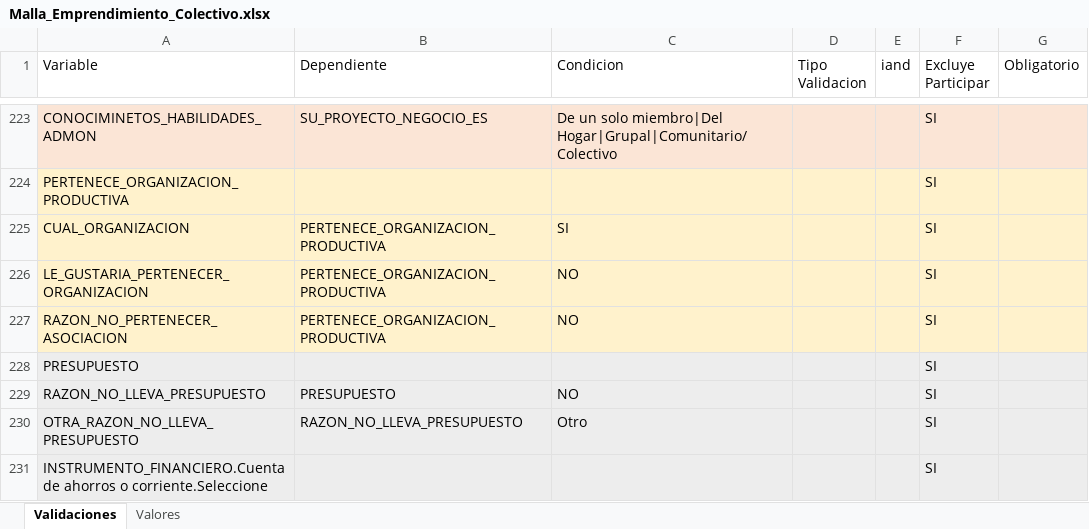
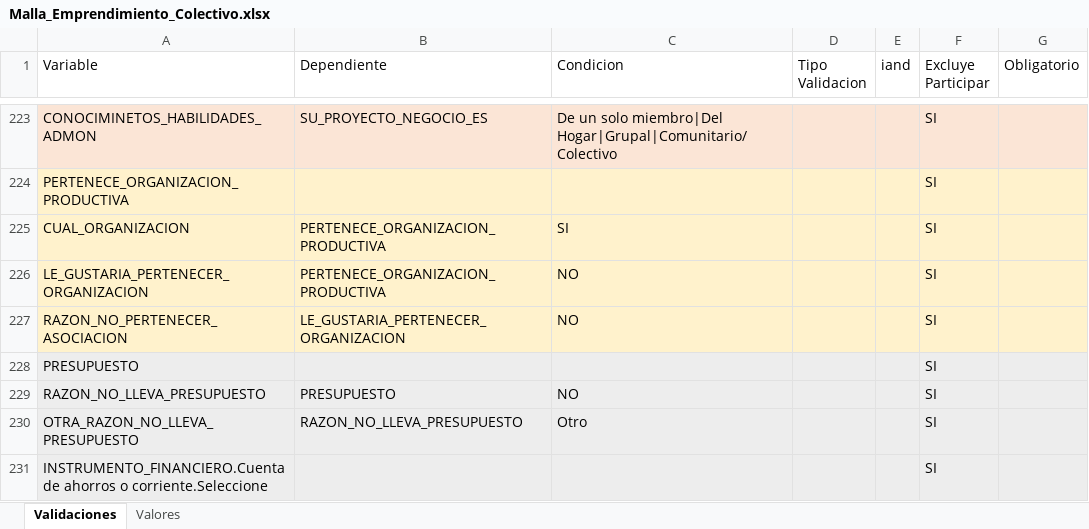
Before and after one commit to pinnzonandres/Malla_Validacion, an Excel workbook: data/validation_excel/Malla_Emprendimiento_Colectivo.xlsx, sheet Validaciones, drawn as a sheet; only a part is shown, gaps mark what is left out; values as stored, in another font and other column widths than the file's, no borders; the diff names each change by its address in the sheet, - before the commit and + after, or states it on an @@ line.

Commit message:
Corrección y Validación Malla

```diff
--- a/data/validation_excel/Malla_Emprendimiento_Colectivo.xlsx (sheet Validaciones)
+++ b/data/validation_excel/Malla_Emprendimiento_Colectivo.xlsx (sheet Validaciones)
-B227 (Dependiente): PERTENECE_ORGANIZACION_PRODUCTIVA
+B227 (Dependiente): LE_GUSTARIA_PERTENECER_ORGANIZACION
```
Also changed, not shown: 1 other file.
